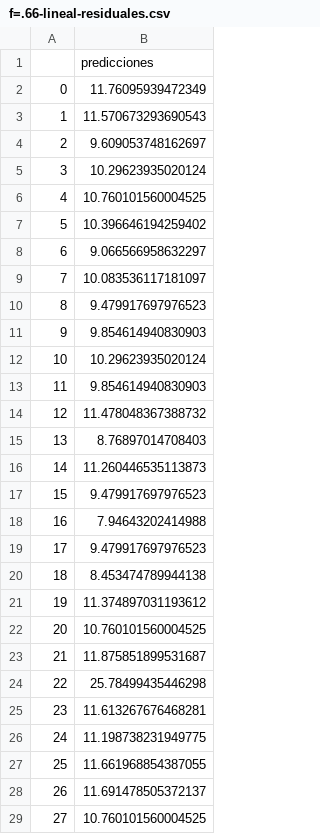
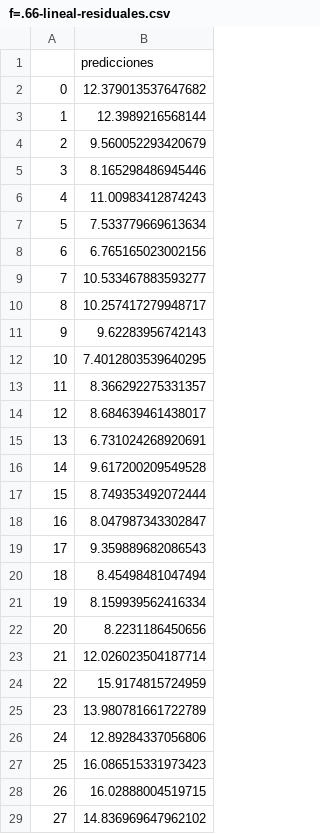
Before and after one commit to maltenzo/Tp3-Metodos, a CSV file: Resultados/f=.66-lineal-residuales.csv, drawn as a sheet; only a part is shown; the diff covers the shown part only.

```diff
--- a/Resultados/f=.66-lineal-residuales.csv
+++ b/Resultados/f=.66-lineal-residuales.csv
@@ -1,29 +1,29 @@
 ,predicciones
-0,11.76095939472349
-1,11.570673293690543
-2,9.609053748162697
-3,10.29623935020124
-4,10.760101560004525
-5,10.396646194259402
-6,9.066566958632297
-7,10.083536117181097
-8,9.479917697976523
-9,9.854614940830903
-10,10.29623935020124
-11,9.854614940830903
-12,11.478048367388732
-13,8.76897014708403
-14,11.260446535113873
-15,9.479917697976523
-16,7.94643202414988
-17,9.479917697976523
-18,8.453474789944138
-19,11.374897031193612
-20,10.760101560004525
-21,11.875851899531687
-22,25.78499435446298
-23,11.613267676468281
-24,11.198738231949775
-25,11.661968854387055
-26,11.691478505372137
-27,10.760101560004525
+0,12.379013537647682
+1,12.3989216568144
+2,9.560052293420679
+3,8.165298486945446
+4,11.00983412874243
+5,7.533779669613634
+6,6.765165023002156
+7,10.533467883593277
+8,10.257417279948717
+9,9.62283956742143
+10,7.4012803539640295
+11,8.366292275331357
+12,8.684639461438017
+13,6.731024268920691
+14,9.617200209549528
+15,8.749353492072444
+16,8.047987343302847
+17,9.359889682086543
+18,8.45498481047494
+19,8.159939562416334
+20,8.2231186450656
+21,12.026023504187714
+22,15.9174815724959
+23,13.980781661722789
+24,12.89284337056806
+25,16.086515331973423
+26,16.02888004519715
+27,14.836969647962102
```
Also changed, not shown: 83 edited cells elsewhere in this file, Resultados/f=.4-lineal-ozono.csv, Resultados/f=.4-lineal-residuales.csv, 14 other files.
